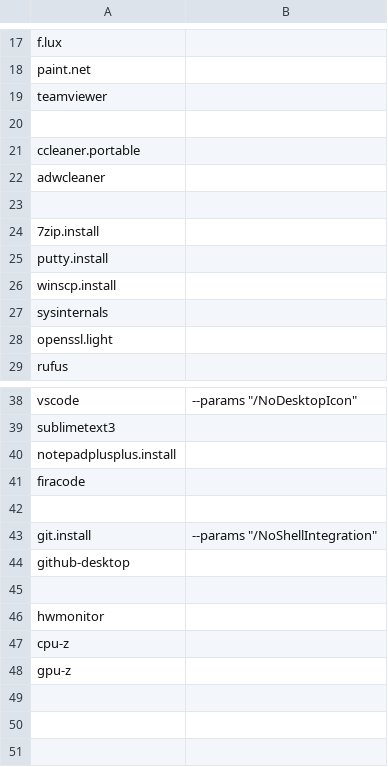
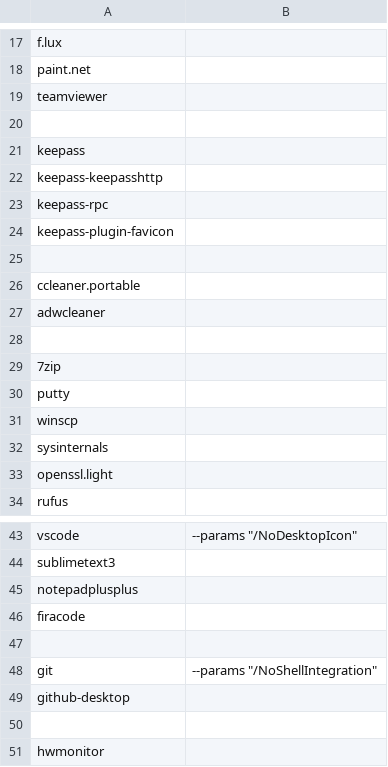
Before and after one commit to dmariogatto/windows-setup, a CSV file: Files/choco_packages.csv, drawn as a sheet; only a part is shown, gaps mark what is left out; the shorter side is filled out with more unchanged rows.

```diff
--- a/Files/choco_packages.csv
+++ b/Files/choco_packages.csv
@@ -20,2 +20,7 @@ teamviewer|
 
+keepass|
+keepass-keepasshttp|
+keepass-rpc|
+keepass-plugin-favicon|
+
 ccleaner.portable|
@@ -23,5 +28,5 @@ adwcleaner|
 
-7zip.install|
-putty.install|
-winscp.install|
+7zip|
+putty|
+winscp|
 sysinternals|
@@ -39,6 +44,6 @@ vscode|--params "/NoDesktopIcon"
 sublimetext3|
-notepadplusplus.install|
+notepadplusplus|
 firacode|
 
-git.install|--params "/NoShellIntegration"
+git|--params "/NoShellIntegration"
 github-desktop|
```
Also changed, not shown: 2 other files.
